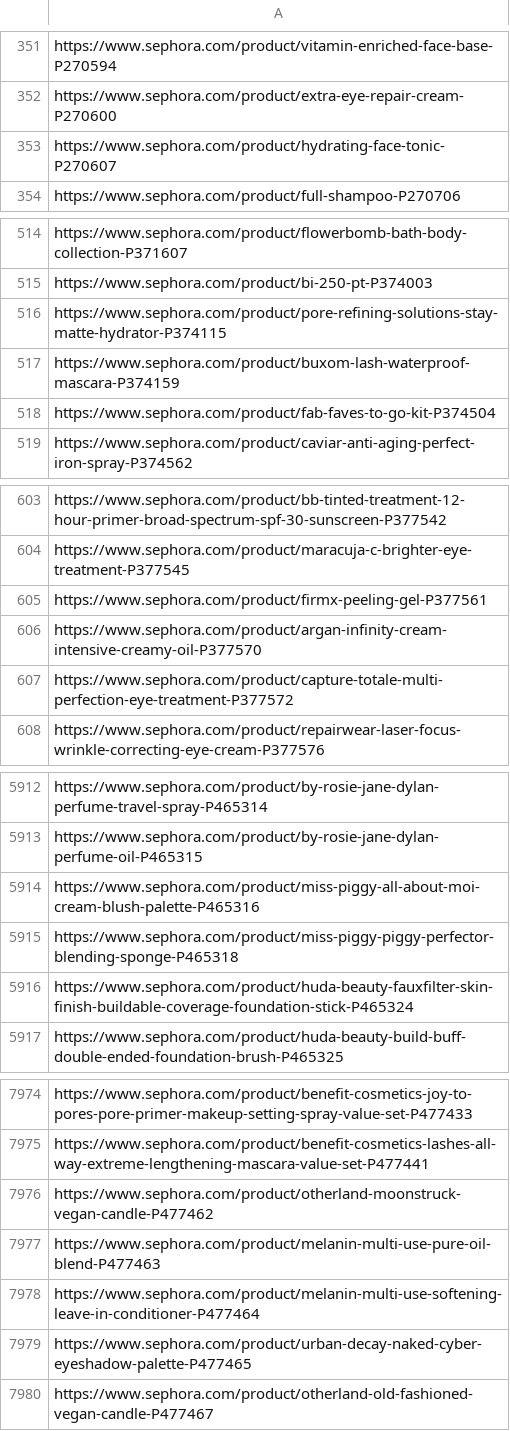
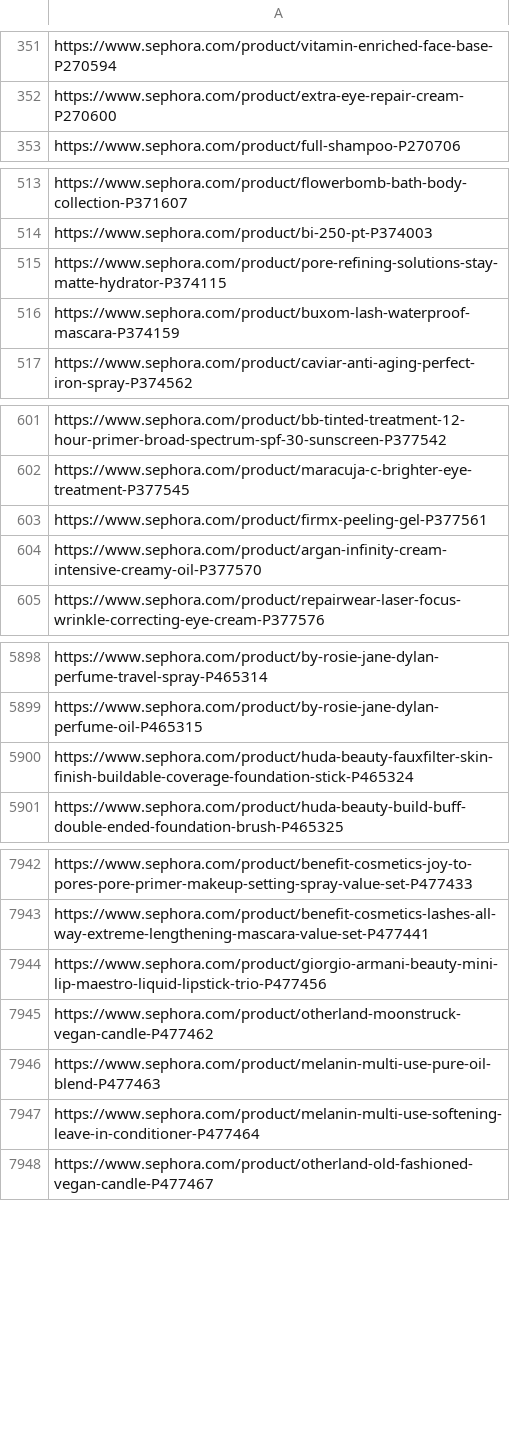
Before and after one commit to yuw321/Scraping-Sephora, a CSV file: data/product_links.csv, drawn as a sheet; only a part is shown, gaps mark what is left out; removed rows and columns are numbered as before the commit, all else as after; the diff covers the shown part only; the diff names each change by its address in the sheet, - before the commit and + after, or states it on an @@ line.

```diff
--- a/data/product_links.csv
+++ b/data/product_links.csv
-row 353: https://www.sephora.com/product/hydrating-face-tonic-P270607
-row 518: https://www.sephora.com/product/fab-faves-to-go-kit-P374504
-row 607: https://www.sephora.com/product/capture-totale-multi-perfection-eye-treatment-P377572
-row 5914: https://www.sephora.com/product/miss-piggy-all-about-moi-cream-blush-palette-P465316
-row 5915: https://www.sephora.com/product/miss-piggy-piggy-perfector-blending-sponge-P465318
+row 7944: https://www.sephora.com/product/giorgio-armani-beauty-mini-lip-maestro-liquid-lipstick-trio-P477456
-row 7979: https://www.sephora.com/product/urban-decay-naked-cyber-eyeshadow-palette-P477465
```
Also changed, not shown: 27 added rows and 55 removed rows elsewhere in this file, 5 other files.
